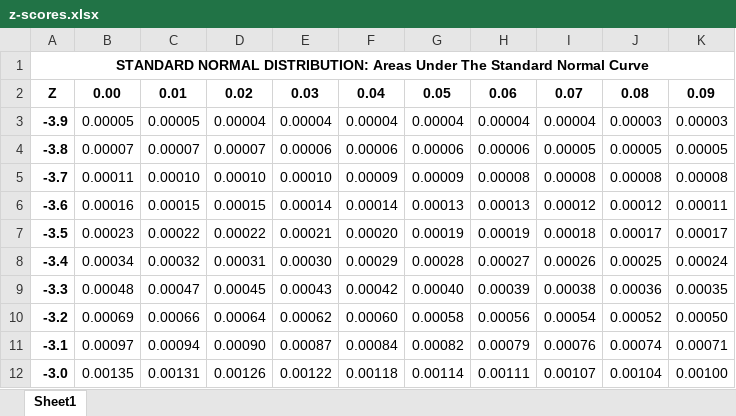
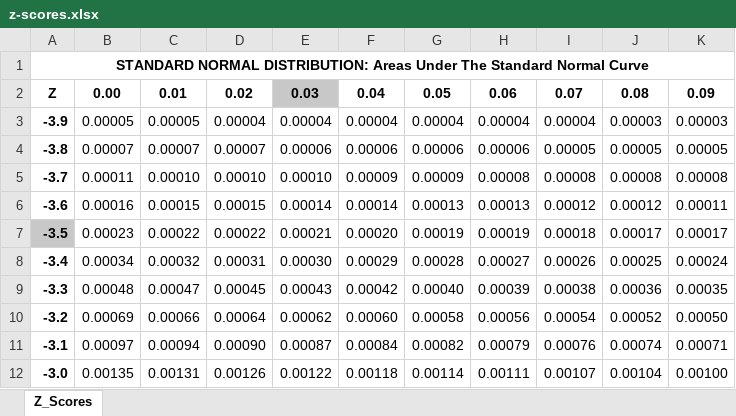
Before and after one commit to mayconrpgm/udacity, an Excel workbook: z-scores.xlsx, sheet Z_Scores, drawn as a sheet; only a part is shown; values as stored, in another font and other column widths than the file's, no borders; the diff names each change by its address in the sheet, - before the commit and + after, or states it on an @@ line.

```diff
--- a/z-scores.xlsx (sheet Z_Scores)
+++ b/z-scores.xlsx (sheet Z_Scores)
-sheet tab: Sheet1
+sheet tab: Z_Scores
-E2 fill: none
+E2 fill: #C8C8C8
-A7 fill: none
+A7 fill: #C8C8C8
```
Also changed, not shown: 2 other files.
